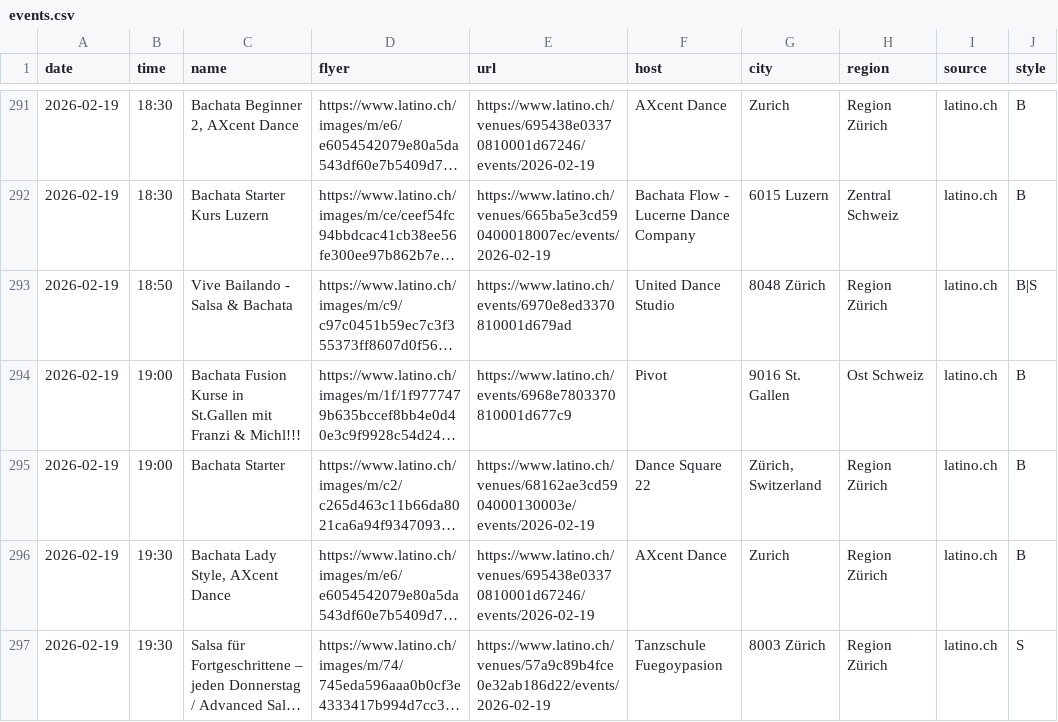
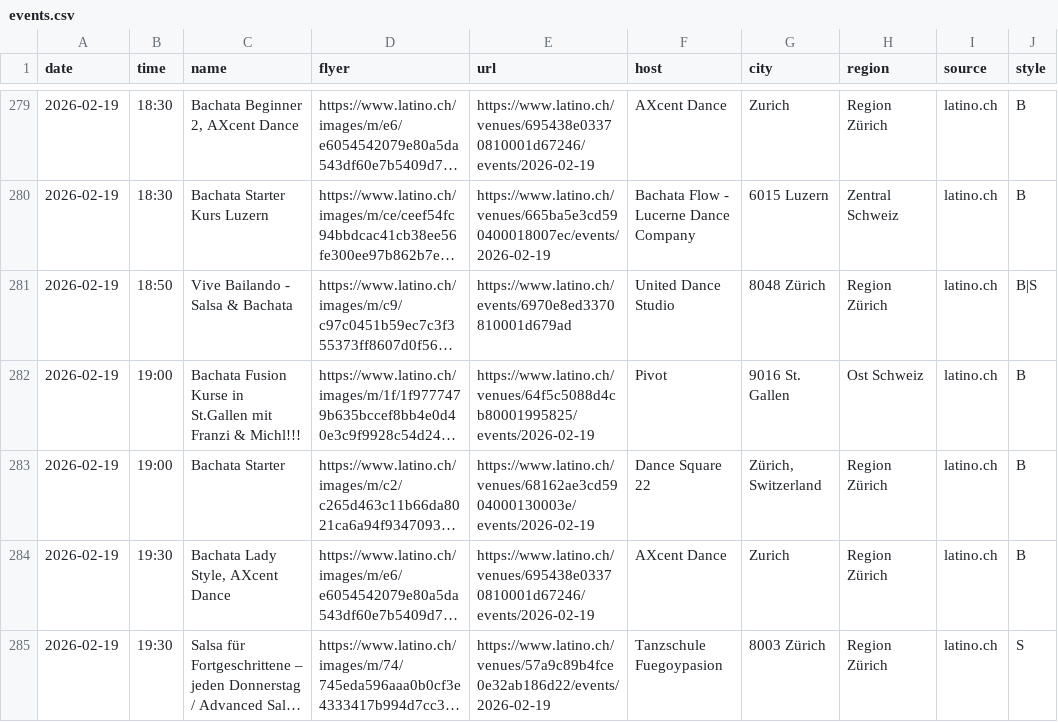
Before and after one commit to aendu/latin-events-be, a CSV file: public/events.csv, drawn as a sheet; only a part is shown, gaps mark what is left out; long unchanged cells end in …; addresses are those after the commit; the diff covers the shown part only; the diff names each change by its address in the sheet, - before the commit and + after, or states it on an @@ line.

```diff
--- a/public/events.csv
+++ b/public/events.csv
-E282 (url): https://www.latino.ch/events/6968e7803370810001d677c9
+E282 (url): https://www.latino.ch/venues/64f5c5088d4cb80001995825/events/2026-02-19
```
Also changed, not shown: 4 added rows, 13 removed rows and 3 edited cells elsewhere in this file.
